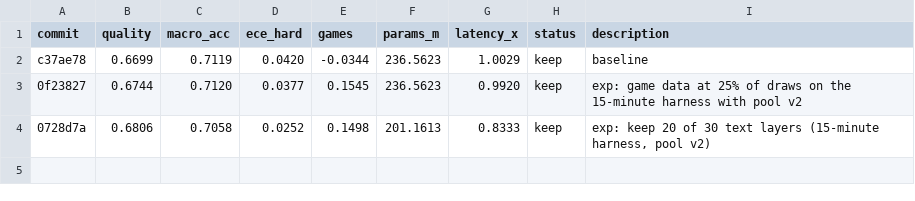
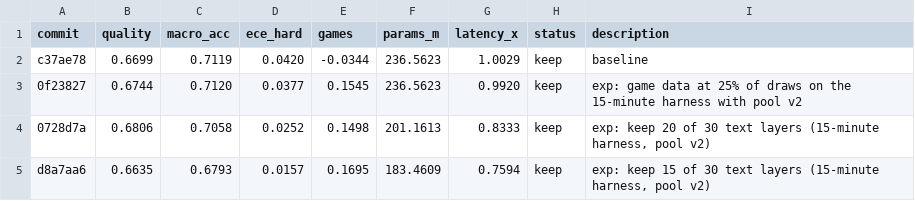
Before and after one commit to r33drichards/laya-vision, a TSV file: autoresearch/runs/sep23-v2/results.tsv, drawn as a sheet.

```diff
--- a/autoresearch/runs/sep23-v2/results.tsv
+++ b/autoresearch/runs/sep23-v2/results.tsv
@@ -4 +4,2 @@ c37ae78	0.6699	0.7119	0.0420	-0.0344	236.5623	1.0029	keep	baseline
 0728d7a	0.6806	0.7058	0.0252	0.1498	201.1613	0.8333	keep	exp: keep 20 of 30 text layers (15-minute harness, pool v2)
+d8a7aa6	0.6635	0.6793	0.0157	0.1695	183.4609	0.7594	keep	exp: keep 15 of 30 text layers (15-minute harness, pool v2)
```
Also changed, not shown: 1 other file.
